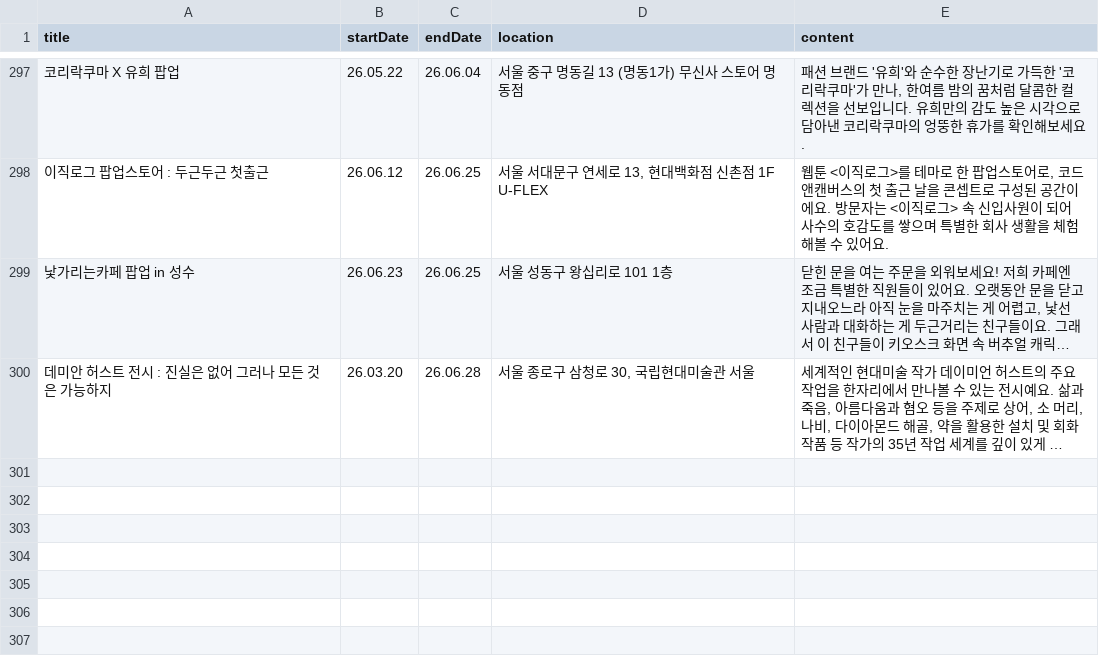
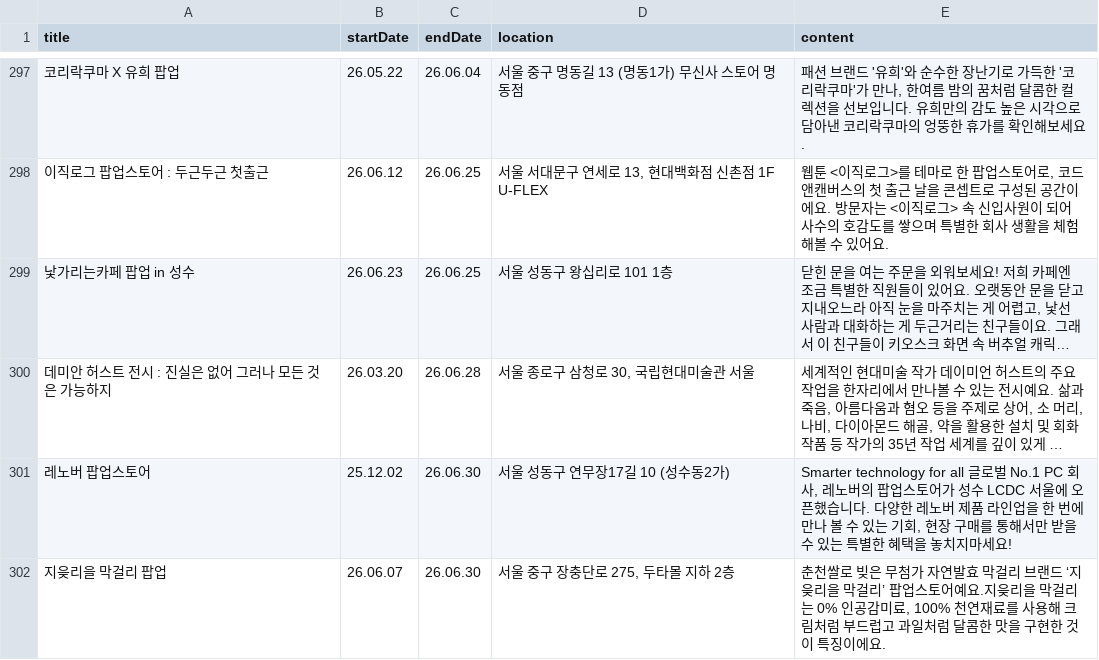
Before and after one commit to Bonitabueno/0331_Project, a CSV file: popuplive/popup_store_ending.csv, drawn as a sheet; only a part is shown, gaps mark what is left out; long unchanged cells end in …; the diff names each change by its address in the sheet, - before the commit and + after, or states it on an @@ line.

Commit message:
Update popup_store_ending.csv

```diff
--- a/popuplive/popup_store_ending.csv
+++ b/popuplive/popup_store_ending.csv
+row 301: 레노버 팝업스토어 | 25.12.02 | 26.06.30 | 서울 성동구 연무장17길 10 (성수동2가) | Smarter technology for all 글로벌 No.1 PC 회사, 레노버의 팝업스토어가 성수 LCDC 서울에 오픈했습니다. 다양한 레노버 제품 라인업을 한 번에 만나 볼 수 있는 기회, 현장 구매를 통해서만 받을 수 있는 특별한 혜택을 놓치지마세요!
+row 302: 지읒리을 막걸리 팝업 | 26.06.07 | 26.06.30 | 서울 중구 장충단로 275, 두타몰 지하 2층 | 춘천쌀로 빚은 무첨가 자연발효 막걸리 브랜드 ‘지읒리을 막걸리’ 팝업스토어예요.지읒리을 막걸리는 0% 인공감미료, 100% 천연재료를 사용해 크림처럼 부드럽고 과일처럼 달콤한 맛을 구현한 것이 특징이에요.
```
